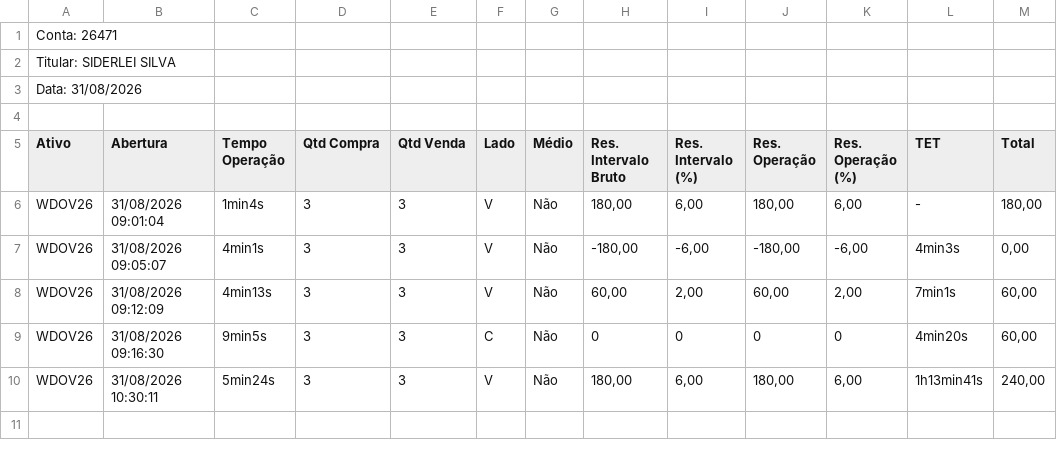
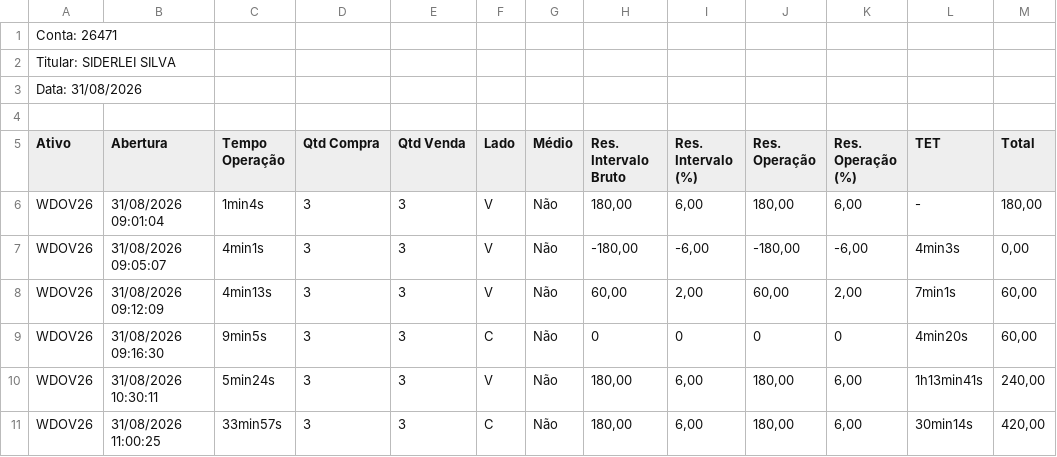
Before and after one commit to SiderleiSilva/meurobo, a CSV file: 31 AGOSTO.csv, drawn as a sheet.

```diff
--- a/31 AGOSTO.csv
+++ b/31 AGOSTO.csv
@@ -10 +10,2 @@ WDOV26;31/08/2026 09:16:30;9min5s;3;3;C;Não;0;0;0;0;4min20s;60,00
 WDOV26;31/08/2026 10:30:11;5min24s;3;3;V;Não;180,00;6,00;180,00;6,00;1h13min41s;240,00
+WDOV26;31/08/2026 11:00:25;33min57s;3;3;C;Não;180,00;6,00;180,00;6,00;30min14s;420,00
```
Also changed, not shown: 1 other file.
